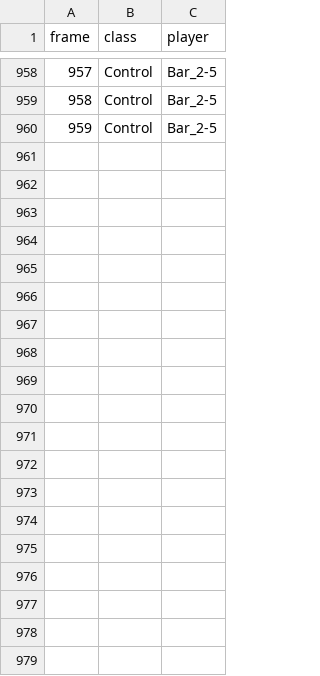
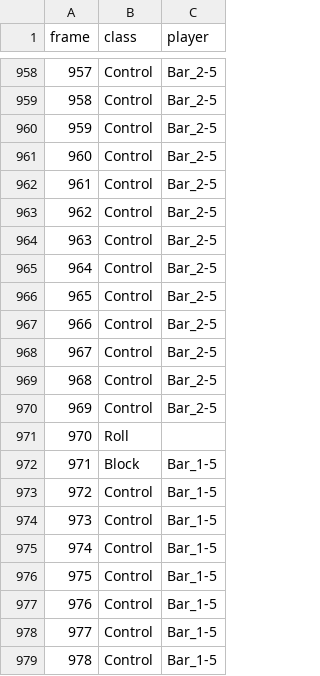
Before and after one commit to Og31330/FA_Dataset, a CSV file: csv/vCOYookrYHY.csv, drawn as a sheet; only a part is shown, gaps mark what is left out; the diff covers the shown part only.

Commit message:
Upload du fichier vCOYookrYHY.csv

```diff
--- a/csv/vCOYookrYHY.csv
+++ b/csv/vCOYookrYHY.csv
@@ -960 +960,20 @@ frame,class,player
 959,Control,Bar_2-5
+960,Control,Bar_2-5
+961,Control,Bar_2-5
+962,Control,Bar_2-5
+963,Control,Bar_2-5
+964,Control,Bar_2-5
+965,Control,Bar_2-5
+966,Control,Bar_2-5
+967,Control,Bar_2-5
+968,Control,Bar_2-5
+969,Control,Bar_2-5
+970,Roll,
+971,Block,Bar_1-5
+972,Control,Bar_1-5
+973,Control,Bar_1-5
+974,Control,Bar_1-5
+975,Control,Bar_1-5
+976,Control,Bar_1-5
+977,Control,Bar_1-5
+978,Control,Bar_1-5
```
Also changed, not shown: 11 added rows elsewhere in this file.
